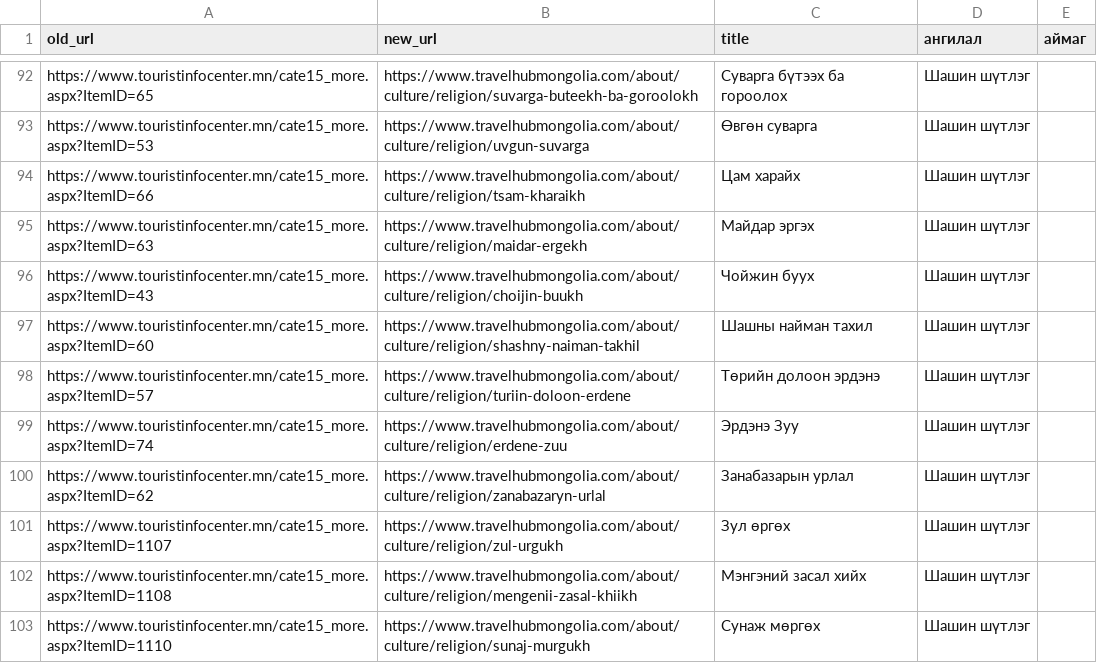
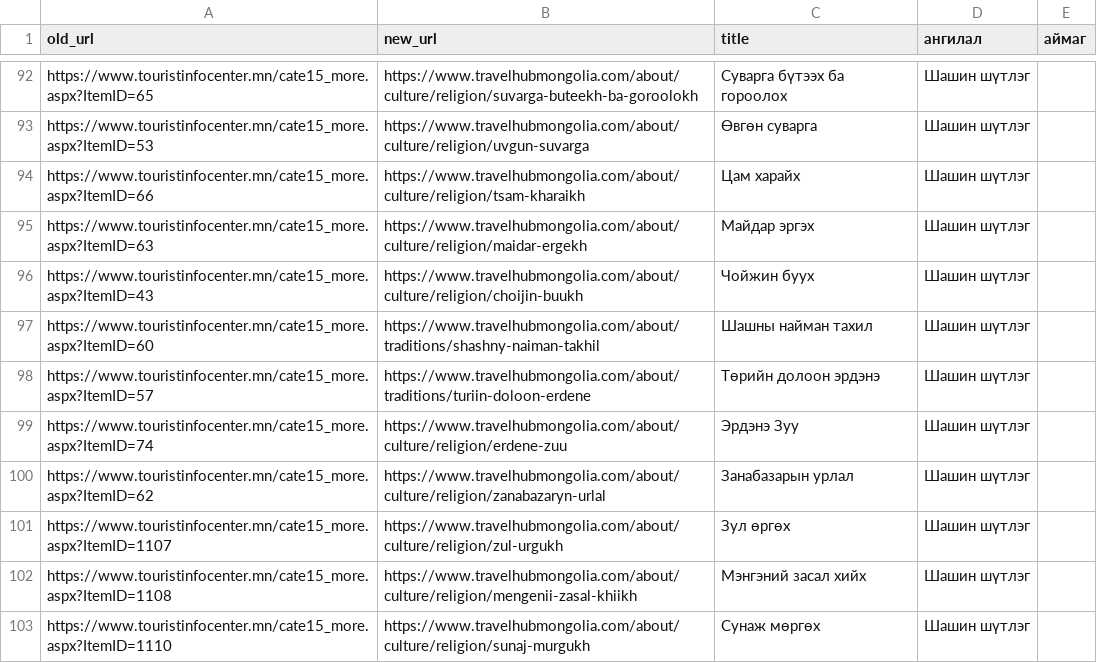
Before and after one commit to joinmemanager/travel-mongolia, a CSV file: docs/redirects/batch-10-people-culture.csv, drawn as a sheet; only a part is shown, gaps mark what is left out.

```diff
--- a/docs/redirects/batch-10-people-culture.csv
+++ b/docs/redirects/batch-10-people-culture.csv
@@ -96,4 +96,4 @@ https://www.touristinfocenter.mn/cate15_more.aspx?ItemID=63,https://www.travelhu
 https://www.touristinfocenter.mn/cate15_more.aspx?ItemID=43,https://www.travelhubmongolia.com/about/culture/religion/choijin-buukh,Чойжин буух,Шашин шүтлэг,
-https://www.touristinfocenter.mn/cate15_more.aspx?ItemID=60,https://www.travelhubmongolia.com/about/culture/religion/shashny-naiman-takhil,Шашны найман тахил,Шашин шүтлэг,
-https://www.touristinfocenter.mn/cate15_more.aspx?ItemID=57,https://www.travelhubmongolia.com/about/culture/religion/turiin-doloon-erdene,Төрийн долоон эрдэнэ,Шашин шүтлэг,
+https://www.touristinfocenter.mn/cate15_more.aspx?ItemID=60,https://www.travelhubmongolia.com/about/traditions/shashny-naiman-takhil,Шашны найман тахил,Шашин шүтлэг,
+https://www.touristinfocenter.mn/cate15_more.aspx?ItemID=57,https://www.travelhubmongolia.com/about/traditions/turiin-doloon-erdene,Төрийн долоон эрдэнэ,Шашин шүтлэг,
 https://www.touristinfocenter.mn/cate15_more.aspx?ItemID=74,https://www.travelhubmongolia.com/about/culture/religion/erdene-zuu,Эрдэнэ Зуу,Шашин шүтлэг,
```
Also changed, not shown: 1 other file.
